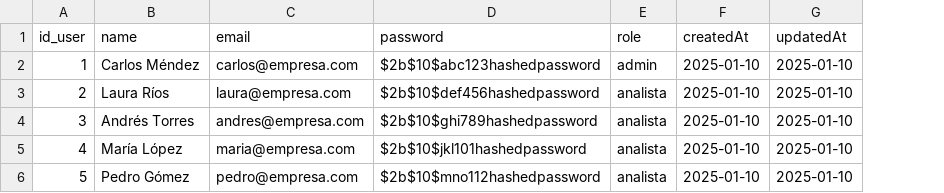
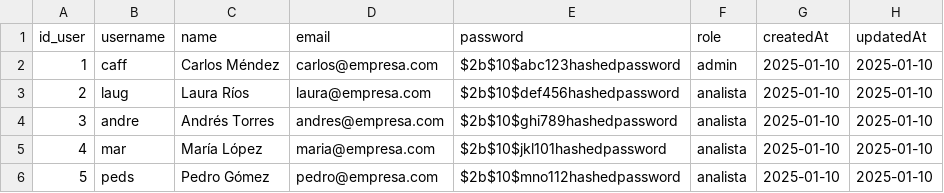
Before and after one commit to CAHG99/Delivery_Order_Management_API, a CSV file: app/src/seeders/data/users.csv, drawn as a sheet; the diff names each change by its address in the sheet, - before the commit and + after, or states it on an @@ line.

```diff
--- a/app/src/seeders/data/users.csv
+++ b/app/src/seeders/data/users.csv
+column B (username), rows 2-6: caff | laug | andre | mar | peds
```
Also changed, not shown: 14 other files.
